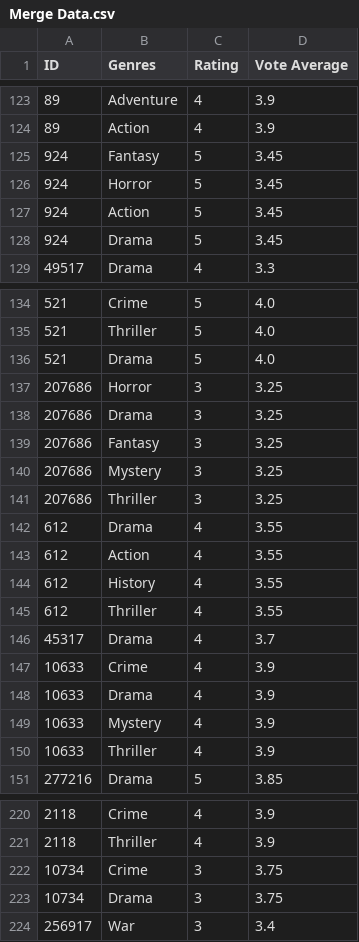
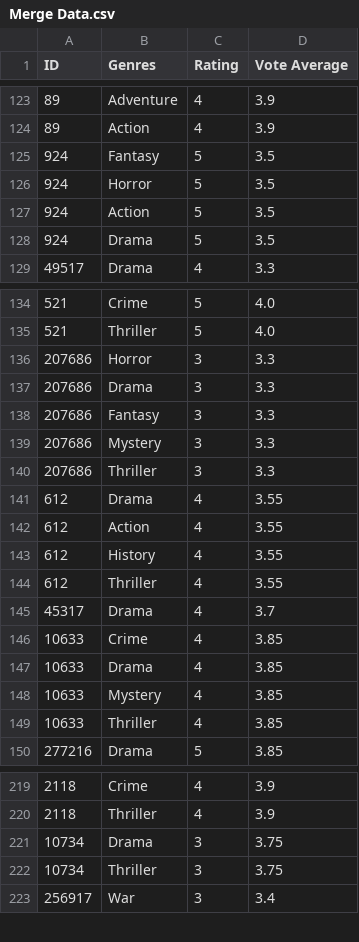
Before and after one commit to gabieller/MoviesDataBase, a CSV file: Merge Data.csv, drawn as a sheet; only a part is shown, gaps mark what is left out; the diff covers the shown part only.

```diff
--- a/Merge Data.csv
+++ b/Merge Data.csv
@@ -124,6 +124,6 @@ ID,Genres,Rating,Vote Average
 89,Action,4,3.9
-924,Fantasy,5,3.45
-924,Horror,5,3.45
-924,Action,5,3.45
-924,Drama,5,3.45
+924,Fantasy,5,3.5
+924,Horror,5,3.5
+924,Action,5,3.5
+924,Drama,5,3.5
 49517,Drama,4,3.3
@@ -135,8 +135,7 @@ ID,Genres,Rating,Vote Average
 521,Thriller,5,4.0
-521,Drama,5,4.0
-207686,Horror,3,3.25
-207686,Drama,3,3.25
-207686,Fantasy,3,3.25
-207686,Mystery,3,3.25
-207686,Thriller,3,3.25
+207686,Horror,3,3.3
+207686,Drama,3,3.3
+207686,Fantasy,3,3.3
+207686,Mystery,3,3.3
+207686,Thriller,3,3.3
 612,Drama,4,3.55
@@ -146,6 +145,6 @@ ID,Genres,Rating,Vote Average
 45317,Drama,4,3.7
-10633,Crime,4,3.9
-10633,Drama,4,3.9
-10633,Mystery,4,3.9
-10633,Thriller,4,3.9
+10633,Crime,4,3.85
+10633,Drama,4,3.85
+10633,Mystery,4,3.85
+10633,Thriller,4,3.85
 277216,Drama,5,3.85
@@ -221,4 +220,4 @@ ID,Genres,Rating,Vote Average
 2118,Thriller,4,3.9
-10734,Crime,3,3.75
 10734,Drama,3,3.75
+10734,Thriller,3,3.75
 256917,War,3,3.4
```
Also changed, not shown: 1 added row, 1 removed row, 1 moved row and 40 edited cells elsewhere in this file, 10 other files.
